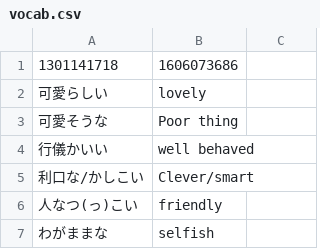
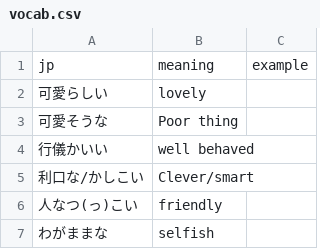
Before and after one commit to xinkev/anki-deck-generator, a CSV file: 語彙/Chapter 6/vocab.csv, drawn as a sheet; only a part is shown; removed rows and columns are numbered as before the commit, all else as after; the diff names each change by its address in the sheet, - before the commit and + after, or states it on an @@ line.

```diff
--- a/語彙/Chapter 6/vocab.csv
+++ b/語彙/Chapter 6/vocab.csv
-row 1: 1301141718 | 1606073686
+row 1: jp | meaning | example
```
Also changed, not shown: 漢字/Chapter 5/vocab.csv, 漢字/Chapter 6/vocab.csv, 10 other files.
